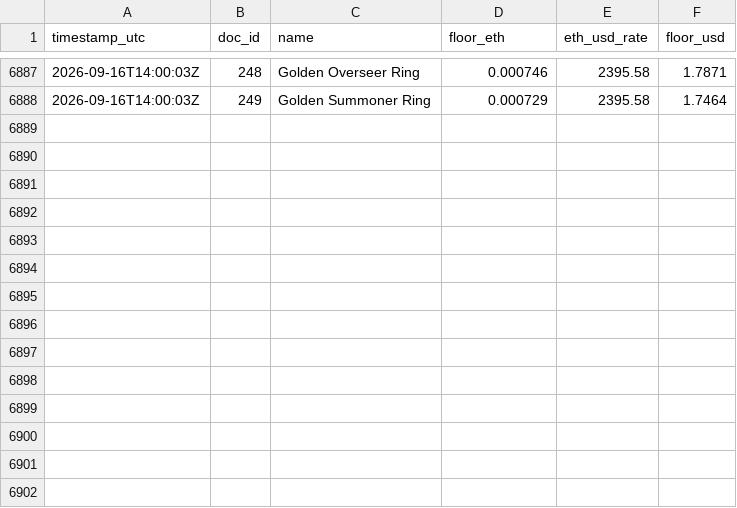
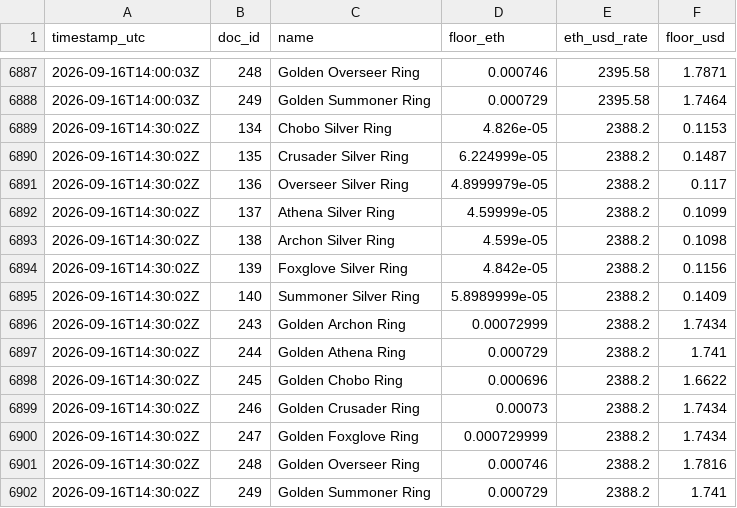
Before and after one commit to Cryptologist99/gigaverse-awakening-tracker, a CSV file: data/ring_floor_history.csv, drawn as a sheet; only a part is shown, gaps mark what is left out.

```diff
--- a/data/ring_floor_history.csv
+++ b/data/ring_floor_history.csv
@@ -6888 +6888,15 @@ timestamp_utc,doc_id,name,floor_eth,eth_usd_rate,floor_usd
 2026-09-16T14:00:03Z,249,Golden Summoner Ring,0.000729,2395.58,1.7464
+2026-09-16T14:30:02Z,134,Chobo Silver Ring,4.826e-05,2388.2,0.1153
+2026-09-16T14:30:02Z,135,Crusader Silver Ring,6.224999e-05,2388.2,0.1487
+2026-09-16T14:30:02Z,136,Overseer Silver Ring,4.8999979e-05,2388.2,0.117
+2026-09-16T14:30:02Z,137,Athena Silver Ring,4.59999e-05,2388.2,0.1099
+2026-09-16T14:30:02Z,138,Archon Silver Ring,4.599e-05,2388.2,0.1098
+2026-09-16T14:30:02Z,139,Foxglove Silver Ring,4.842e-05,2388.2,0.1156
+2026-09-16T14:30:02Z,140,Summoner Silver Ring,5.8989999e-05,2388.2,0.1409
+2026-09-16T14:30:02Z,243,Golden Archon Ring,0.00072999,2388.2,1.7434
+2026-09-16T14:30:02Z,244,Golden Athena Ring,0.000729,2388.2,1.741
+2026-09-16T14:30:02Z,245,Golden Chobo Ring,0.000696,2388.2,1.6622
+2026-09-16T14:30:02Z,246,Golden Crusader Ring,0.00073,2388.2,1.7434
+2026-09-16T14:30:02Z,247,Golden Foxglove Ring,0.000729999,2388.2,1.7434
+2026-09-16T14:30:02Z,248,Golden Overseer Ring,0.000746,2388.2,1.7816
+2026-09-16T14:30:02Z,249,Golden Summoner Ring,0.000729,2388.2,1.741
```
Also changed, not shown: 2 other files.
